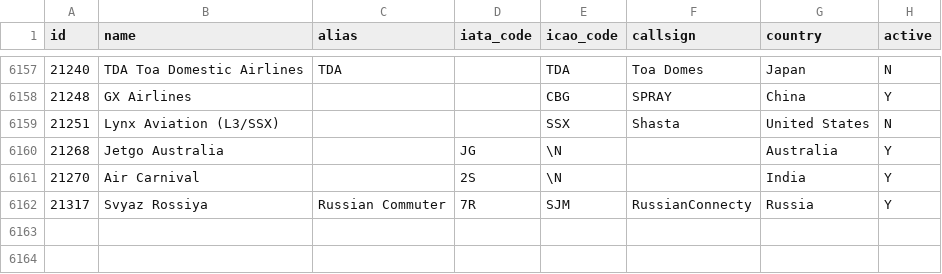
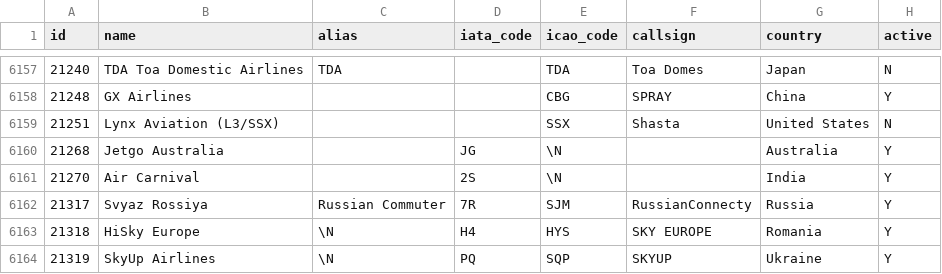
Before and after one commit to Nikita3549/SkyHelp, a CSV file: init-db/airlines.csv, drawn as a sheet; only a part is shown, gaps mark what is left out.

Commit message:
Update airlines db

```diff
--- a/init-db/airlines.csv
+++ b/init-db/airlines.csv
@@ -6162 +6162,3 @@ id,name,alias,iata_code,icao_code,callsign,country,active
 21317,"Svyaz Rossiya","Russian Commuter ","7R","SJM","RussianConnecty","Russia","Y"
+21318,HiSky Europe,\N,H4,HYS,SKY EUROPE,Romania,Y
+21319,SkyUp Airlines,\N,PQ,SQP,SKYUP,Ukraine,Y
```
Also changed, not shown: 2 other files.
